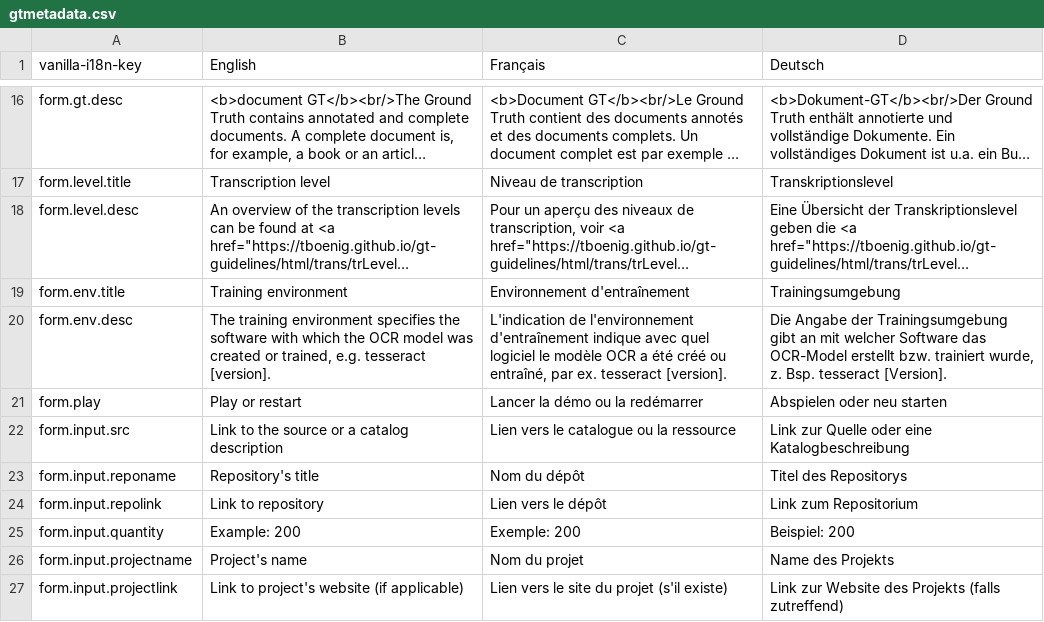
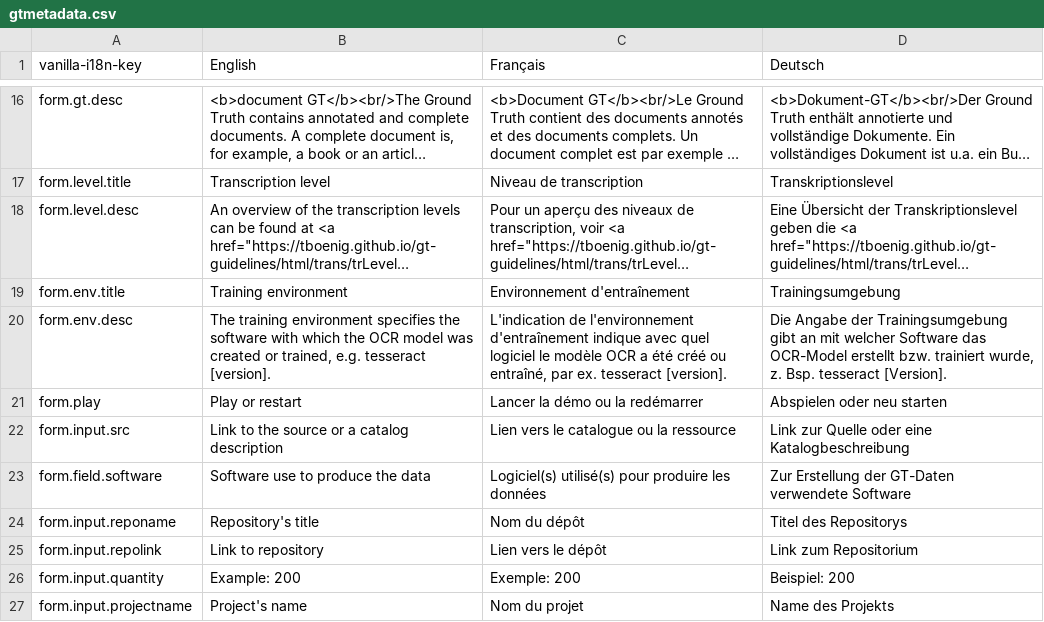
Before and after one commit to OCR-D/gt-metadata, a CSV file: assets/vanilla-i18n/gtmetadata.csv, drawn as a sheet; only a part is shown, gaps mark what is left out; the shorter side is filled out with more unchanged rows; long unchanged cells end in ….

Commit message:
Update gtmetadata.csv

```diff
--- a/assets/vanilla-i18n/gtmetadata.csv
+++ b/assets/vanilla-i18n/gtmetadata.csv
@@ -22,2 +22,3 @@ form.play,Play or restart,Lancer la démo ou la redémarrer,Abspielen oder neu s
 form.input.src,Link to the source or a catalog description,Lien vers le catalogue ou la ressource,Link zur Quelle oder eine Katalogbeschreibung
+form.field.software,Software use to produce the data,Logiciel(s) utilisé(s) pour produire les données,Zur Erstellung der GT-Daten verwendete Software
 form.input.reponame,Repository's title,Nom du dépôt,Titel des Repositorys
```
